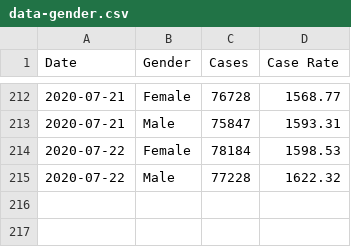
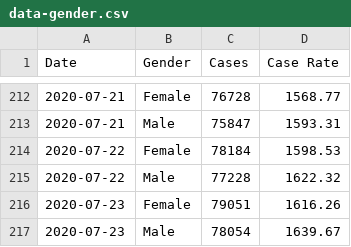
Before and after one commit to xander-hirsch/lac_covid19, a CSV file: docs/data-gender.csv, drawn as a sheet; only a part is shown, gaps mark what is left out; the diff names each change by its address in the sheet, - before the commit and + after, or states it on an @@ line.

```diff
--- a/docs/data-gender.csv
+++ b/docs/data-gender.csv
+row 216: 2020-07-23 | Female | 79051 | 1616.26
+row 217: 2020-07-23 | Male | 78054 | 1639.67
```
Also changed, not shown: docs/data-age.csv, docs/data-race.csv, 8 other files.
